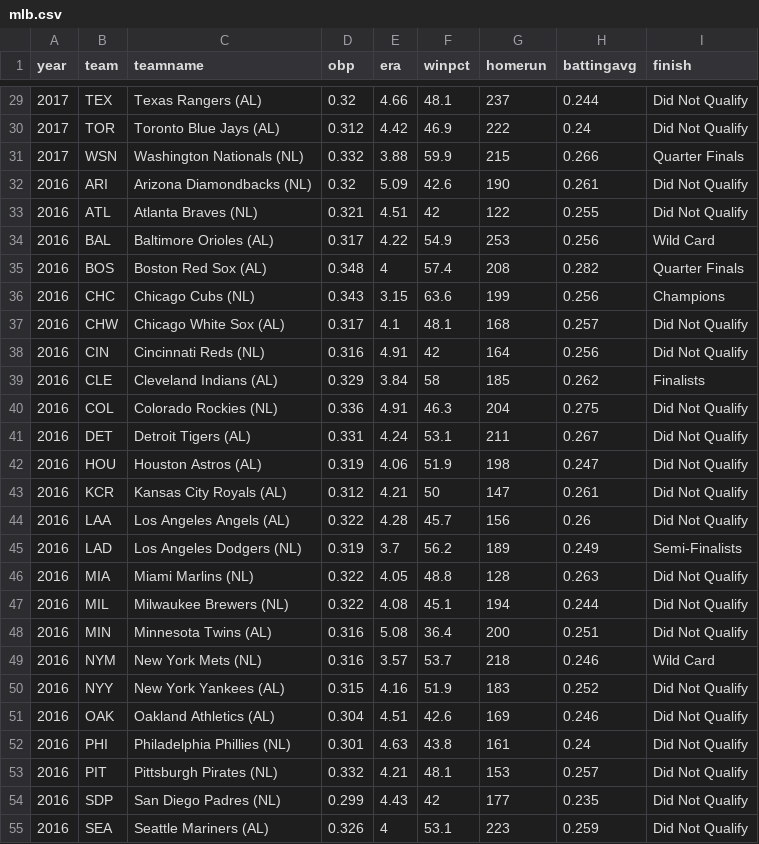
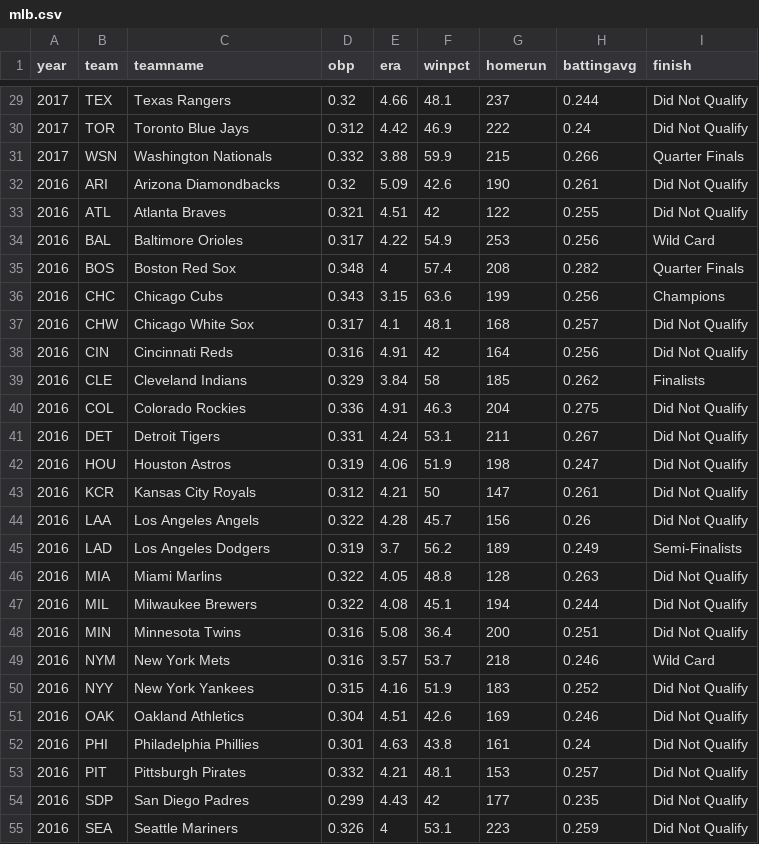
Before and after one commit to amuscat2/amuscat2.github.io, a CSV file: mlb.csv, drawn as a sheet; only a part is shown, gaps mark what is left out; the diff covers the shown part only.

```diff
--- a/mlb.csv
+++ b/mlb.csv
@@ -29,27 +29,27 @@ year,team,teamname,obp,era,winpct,homerun,battingavg,finish
-2017,TEX,Texas Rangers (AL),0.32,4.66,48.1,237,0.244,Did Not Qualify
-2017,TOR,Toronto Blue Jays (AL),0.312,4.42,46.9,222,0.24,Did Not Qualify
-2017,WSN,Washington Nationals (NL),0.332,3.88,59.9,215,0.266,Quarter Finals
-2016,ARI,Arizona Diamondbacks (NL),0.32,5.09,42.6,190,0.261,Did Not Qualify
-2016,ATL,Atlanta Braves (NL),0.321,4.51,42,122,0.255,Did Not Qualify
-2016,BAL,Baltimore Orioles (AL),0.317,4.22,54.9,253,0.256,Wild Card
-2016,BOS,Boston Red Sox (AL),0.348,4,57.4,208,0.282,Quarter Finals
-2016,CHC,Chicago Cubs (NL),0.343,3.15,63.6,199,0.256,Champions
-2016,CHW,Chicago White Sox (AL),0.317,4.1,48.1,168,0.257,Did Not Qualify
-2016,CIN,Cincinnati Reds (NL),0.316,4.91,42,164,0.256,Did Not Qualify
-2016,CLE,Cleveland Indians (AL),0.329,3.84,58,185,0.262,Finalists
-2016,COL,Colorado Rockies (NL),0.336,4.91,46.3,204,0.275,Did Not Qualify
-2016,DET,Detroit Tigers (AL),0.331,4.24,53.1,211,0.267,Did Not Qualify
-2016,HOU,Houston Astros (AL),0.319,4.06,51.9,198,0.247,Did Not Qualify
-2016,KCR,Kansas City Royals (AL),0.312,4.21,50,147,0.261,Did Not Qualify
-2016,LAA,Los Angeles Angels (AL),0.322,4.28,45.7,156,0.26,Did Not Qualify
-2016,LAD,Los Angeles Dodgers (NL),0.319,3.7,56.2,189,0.249,Semi-Finalists
-2016,MIA,Miami Marlins (NL),0.322,4.05,48.8,128,0.263,Did Not Qualify
-2016,MIL,Milwaukee Brewers (NL),0.322,4.08,45.1,194,0.244,Did Not Qualify
-2016,MIN,Minnesota Twins (AL),0.316,5.08,36.4,200,0.251,Did Not Qualify
-2016,NYM,New York Mets (NL),0.316,3.57,53.7,218,0.246,Wild Card
-2016,NYY,New York Yankees (AL),0.315,4.16,51.9,183,0.252,Did Not Qualify
-2016,OAK,Oakland Athletics (AL),0.304,4.51,42.6,169,0.246,Did Not Qualify
-2016,PHI,Philadelphia Phillies (NL),0.301,4.63,43.8,161,0.24,Did Not Qualify
-2016,PIT,Pittsburgh Pirates (NL),0.332,4.21,48.1,153,0.257,Did Not Qualify
-2016,SDP,San Diego Padres (NL),0.299,4.43,42,177,0.235,Did Not Qualify
-2016,SEA,Seattle Mariners (AL),0.326,4,53.1,223,0.259,Did Not Qualify
+2017,TEX,Texas Rangers ,0.32,4.66,48.1,237,0.244,Did Not Qualify
+2017,TOR,Toronto Blue Jays ,0.312,4.42,46.9,222,0.24,Did Not Qualify
+2017,WSN,Washington Nationals ,0.332,3.88,59.9,215,0.266,Quarter Finals
+2016,ARI,Arizona Diamondbacks ,0.32,5.09,42.6,190,0.261,Did Not Qualify
+2016,ATL,Atlanta Braves ,0.321,4.51,42,122,0.255,Did Not Qualify
+2016,BAL,Baltimore Orioles ,0.317,4.22,54.9,253,0.256,Wild Card
+2016,BOS,Boston Red Sox ,0.348,4,57.4,208,0.282,Quarter Finals
+2016,CHC,Chicago Cubs ,0.343,3.15,63.6,199,0.256,Champions
+2016,CHW,Chicago White Sox ,0.317,4.1,48.1,168,0.257,Did Not Qualify
+2016,CIN,Cincinnati Reds ,0.316,4.91,42,164,0.256,Did Not Qualify
+2016,CLE,Cleveland Indians ,0.329,3.84,58,185,0.262,Finalists
+2016,COL,Colorado Rockies ,0.336,4.91,46.3,204,0.275,Did Not Qualify
+2016,DET,Detroit Tigers ,0.331,4.24,53.1,211,0.267,Did Not Qualify
+2016,HOU,Houston Astros ,0.319,4.06,51.9,198,0.247,Did Not Qualify
+2016,KCR,Kansas City Royals ,0.312,4.21,50,147,0.261,Did Not Qualify
+2016,LAA,Los Angeles Angels ,0.322,4.28,45.7,156,0.26,Did Not Qualify
+2016,LAD,Los Angeles Dodgers ,0.319,3.7,56.2,189,0.249,Semi-Finalists
+2016,MIA,Miami Marlins ,0.322,4.05,48.8,128,0.263,Did Not Qualify
+2016,MIL,Milwaukee Brewers ,0.322,4.08,45.1,194,0.244,Did Not Qualify
+2016,MIN,Minnesota Twins ,0.316,5.08,36.4,200,0.251,Did Not Qualify
+2016,NYM,New York Mets ,0.316,3.57,53.7,218,0.246,Wild Card
+2016,NYY,New York Yankees ,0.315,4.16,51.9,183,0.252,Did Not Qualify
+2016,OAK,Oakland Athletics ,0.304,4.51,42.6,169,0.246,Did Not Qualify
+2016,PHI,Philadelphia Phillies ,0.301,4.63,43.8,161,0.24,Did Not Qualify
+2016,PIT,Pittsburgh Pirates ,0.332,4.21,48.1,153,0.257,Did Not Qualify
+2016,SDP,San Diego Padres ,0.299,4.43,42,177,0.235,Did Not Qualify
+2016,SEA,Seattle Mariners ,0.326,4,53.1,223,0.259,Did Not Qualify
```
Also changed, not shown: 95 edited cells elsewhere in this file, mlb2.csv.
